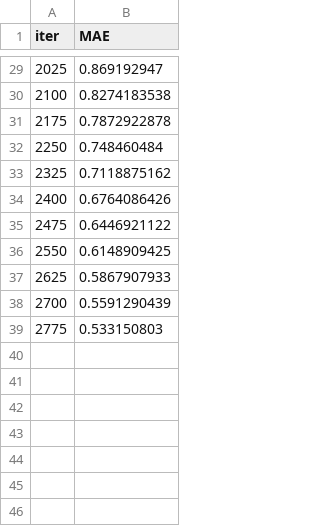
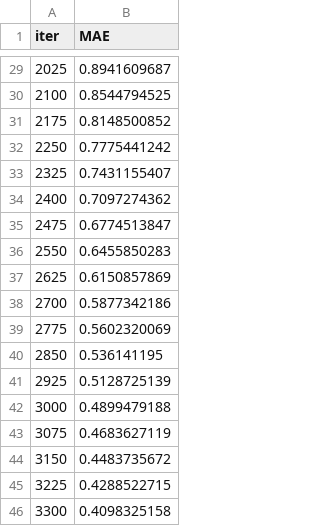
Before and after one commit to andrey-avdeev/kaggle-lanl-earth, a TSV file: notebooks/catboost_info/learn_error.tsv, drawn as a sheet; only a part is shown, gaps mark what is left out; the diff covers the shown part only.

```diff
--- a/notebooks/catboost_info/learn_error.tsv
+++ b/notebooks/catboost_info/learn_error.tsv
@@ -29,11 +29,18 @@ iter	MAE
-2025	0.869192947
-2100	0.8274183538
-2175	0.7872922878
-2250	0.748460484
-2325	0.7118875162
-2400	0.6764086426
-2475	0.6446921122
-2550	0.6148909425
-2625	0.5867907933
-2700	0.5591290439
-2775	0.533150803
+2025	0.8941609687
+2100	0.8544794525
+2175	0.8148500852
+2250	0.7775441242
+2325	0.7431155407
+2400	0.7097274362
+2475	0.6774513847
+2550	0.6455850283
+2625	0.6150857869
+2700	0.5877342186
+2775	0.5602320069
+2850	0.536141195
+2925	0.5128725139
+3000	0.4899479188
+3075	0.4683627119
+3150	0.4483735672
+3225	0.4288522715
+3300	0.4098325158
```
Also changed, not shown: 27 edited cells elsewhere in this file, notebooks/catboost_info/test_error.tsv, notebooks/submission.csv, 11 other files.
